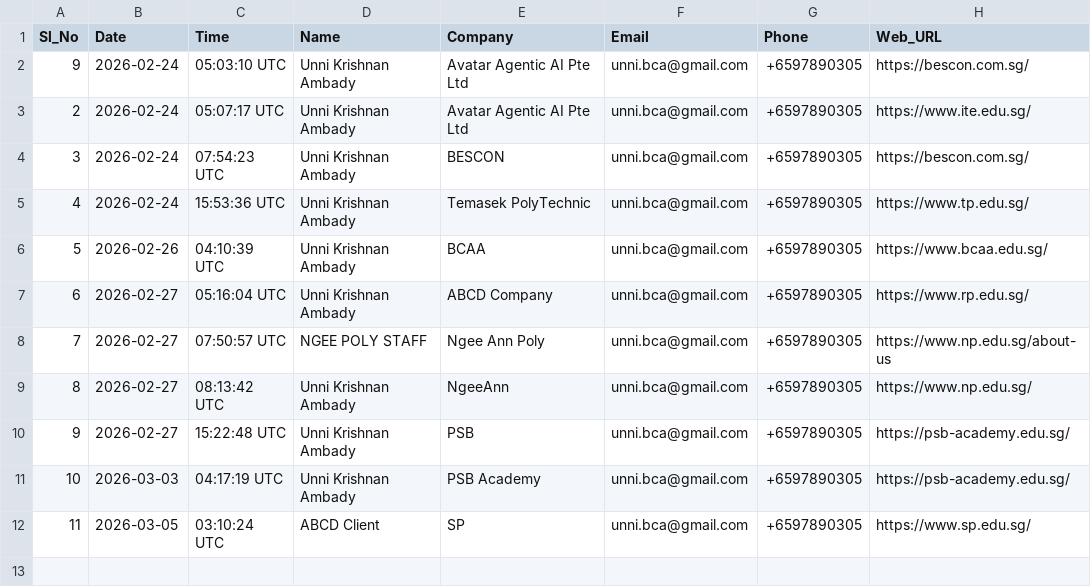
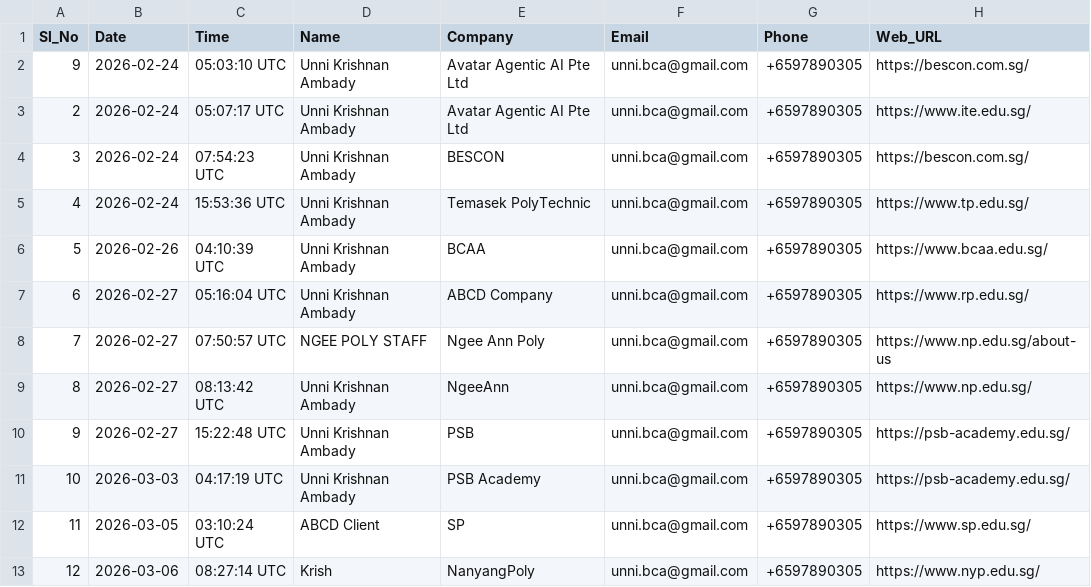
Before and after one commit to Krish1959/bbb-web, a CSV file: submissions.csv, drawn as a sheet; the diff names each change by its address in the sheet, - before the commit and + after, or states it on an @@ line.

Commit message:
Submission #12: NanyangPoly - 2026-03-06

```diff
--- a/submissions.csv
+++ b/submissions.csv
+row 13: 12 | 2026-03-06 | 08:27:14 UTC | Krish | NanyangPoly | unni.bca@gmail.com | +6597890305 | https://www.nyp.edu.sg/
```
